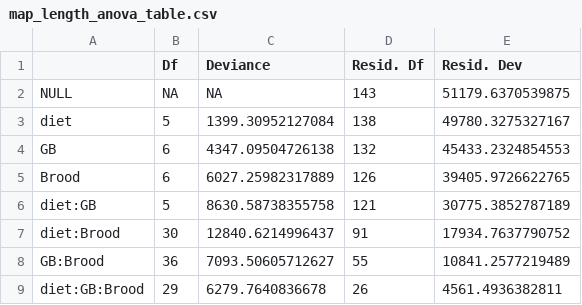
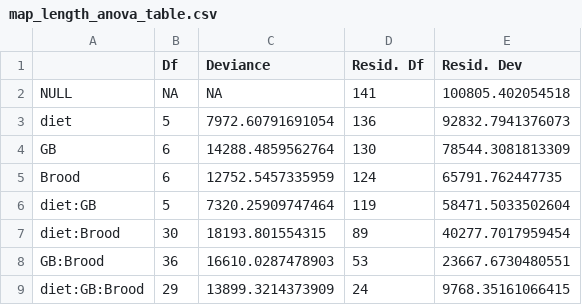
Before and after one commit to StevisonLab/Caloric-Density-and-Recombination, a CSV file: Statistical Analysis/map_length_anova_table.csv, drawn as a sheet.

```diff
--- a/Statistical Analysis/map_length_anova_table.csv
+++ b/Statistical Analysis/map_length_anova_table.csv
@@ -1,9 +1,9 @@
 "","Df","Deviance","Resid. Df","Resid. Dev"
-"NULL",NA,NA,143,51179.6370539875
-"diet",5,1399.30952127084,138,49780.3275327167
-"GB",6,4347.09504726138,132,45433.2324854553
-"Brood",6,6027.25982317889,126,39405.9726622765
-"diet:GB",5,8630.58738355758,121,30775.3852787189
-"diet:Brood",30,12840.6214996437,91,17934.7637790752
-"GB:Brood",36,7093.50605712627,55,10841.2577219489
-"diet:GB:Brood",29,6279.7640836678,26,4561.4936382811
+"NULL",NA,NA,141,100805.402054518
+"diet",5,7972.60791691054,136,92832.7941376073
+"GB",6,14288.4859562764,130,78544.3081813309
+"Brood",6,12752.5457335959,124,65791.762447735
+"diet:GB",5,7320.25909747464,119,58471.5033502604
+"diet:Brood",30,18193.801554315,89,40277.7017959454
+"GB:Brood",36,16610.0287478903,53,23667.6730480551
+"diet:GB:Brood",29,13899.3214373909,24,9768.35161066415
```
Also changed, not shown: Raw Data/Pilots/Recombination Rate/entries.csv, Statistical Analysis/map_length_emmeans_table.csv, 2 other files.
